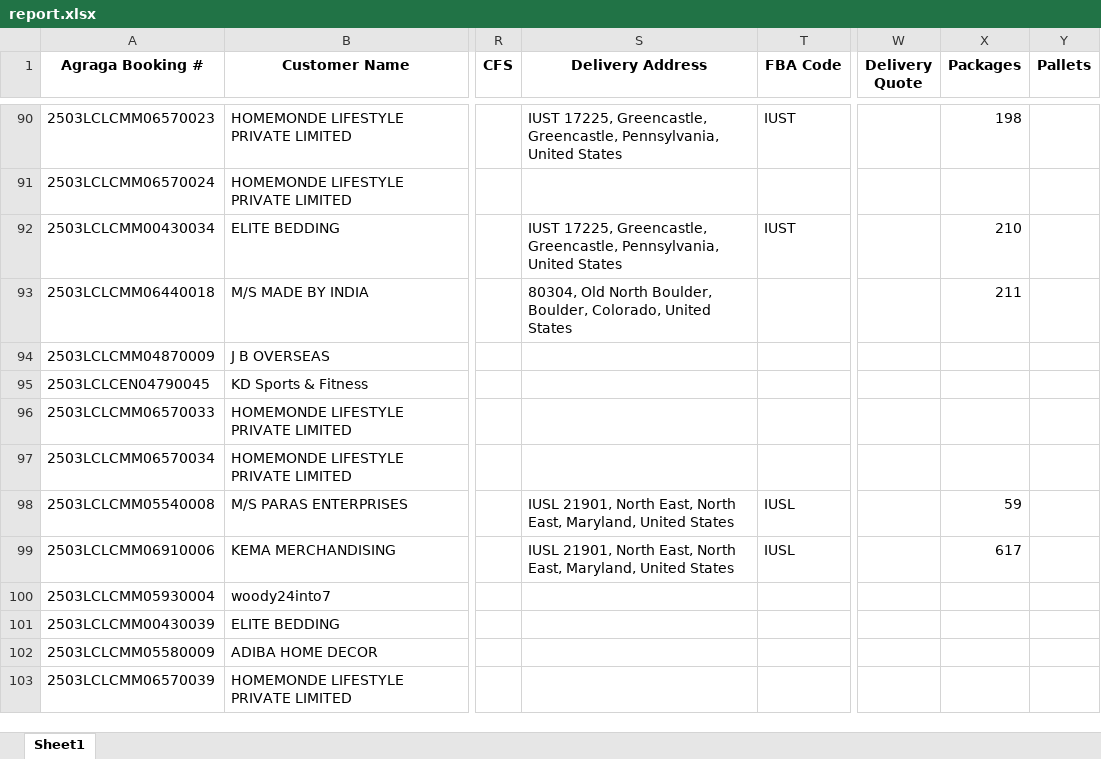
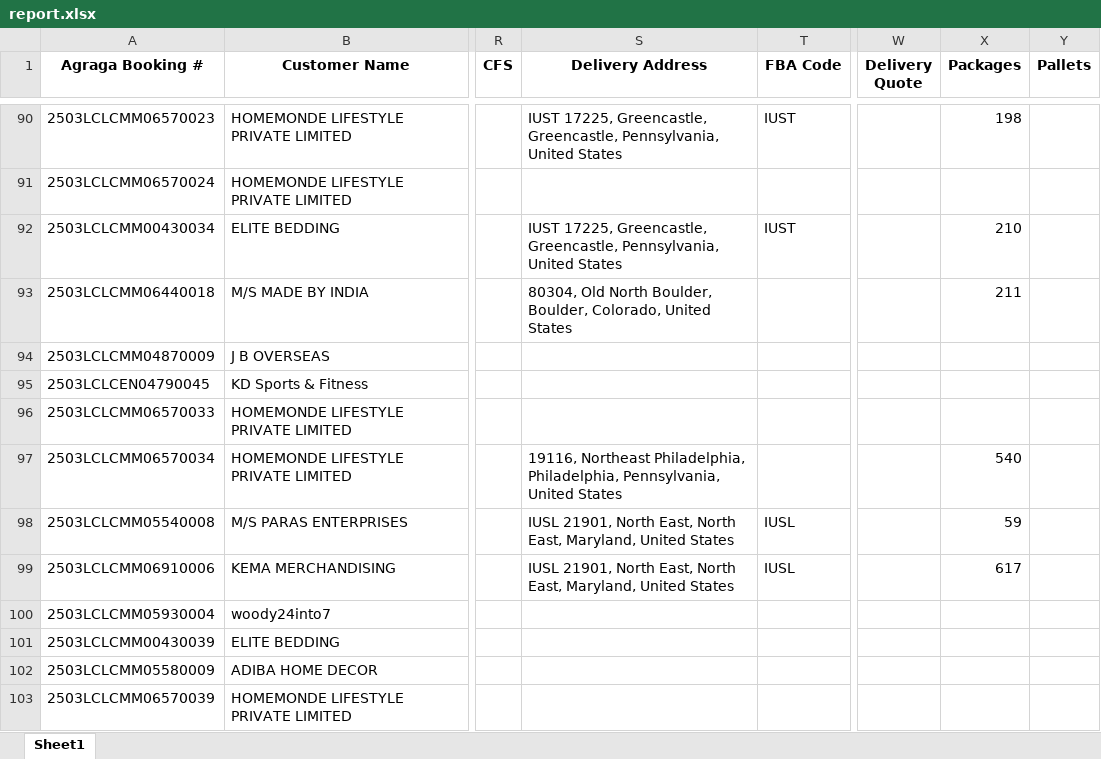
Before and after one commit to Ayyanagouda006/MSME-Shipment-Tracker, an Excel workbook: data/report.xlsx, sheet Sheet1, drawn as a sheet; only a part is shown, gaps mark what is left out; values as stored, in another font and other column widths than the file's, no borders; the diff names each change by its address in the sheet, - before the commit and + after, or states it on an @@ line.

Commit message:
server data

```diff
--- a/data/report.xlsx (sheet Sheet1)
+++ b/data/report.xlsx (sheet Sheet1)
-S97 (Delivery Address): (empty)
+S97 (Delivery Address): 19116, Northeast Philadelphia, Philadelphia, Pennsylvania, United States
-X97 (Packages): (empty)
+X97 (Packages): 540
```
Also changed, not shown: data/Users.xlsx, 5 other files.
